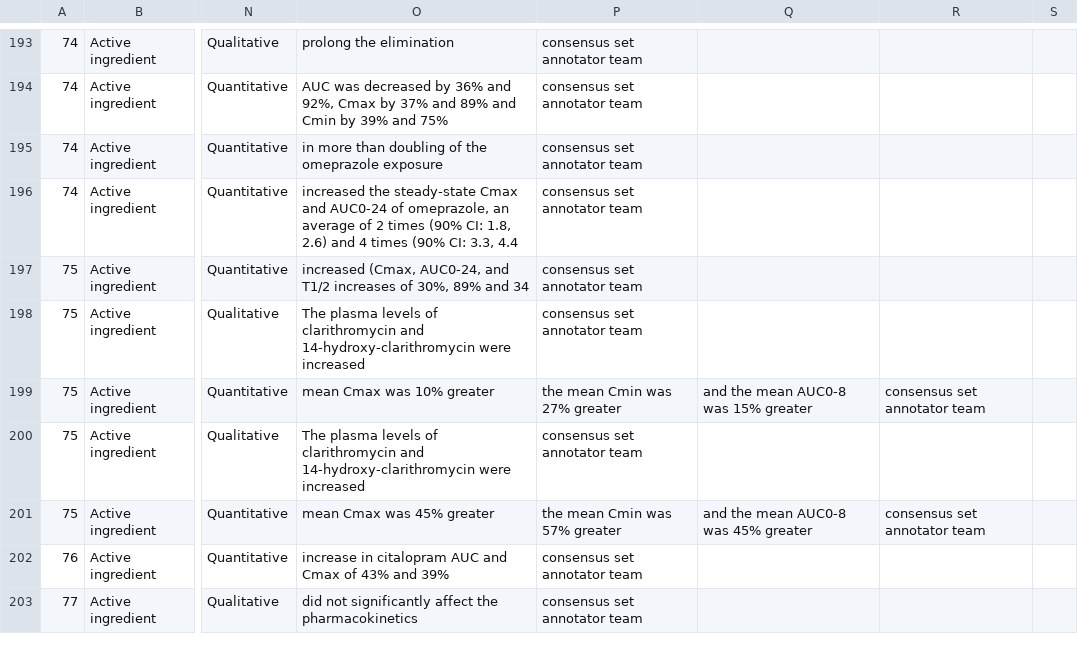
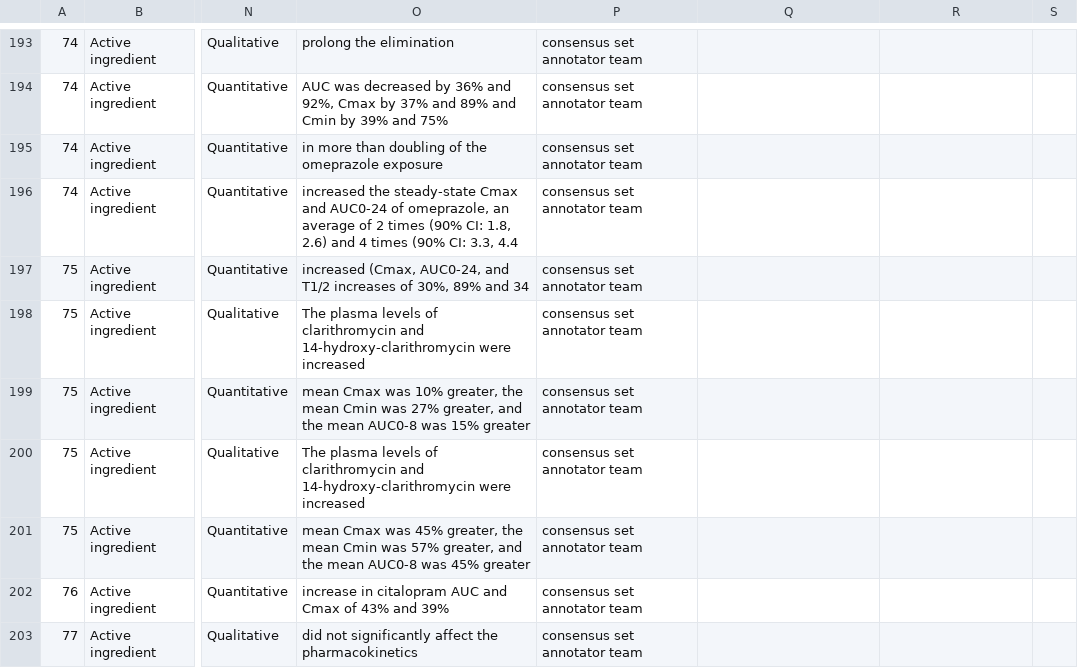
Before and after one commit to dbmi-pitt/publicly-PDDI-analysis, a CSV file: PDDI-Datasets/PK-Corpus/PKCorpus_Mapped_Formatted.csv, drawn as a sheet; only a part is shown, gaps mark what is left out; the diff names each change by its address in the sheet, - before the commit and + after, or states it on an @@ line.

Commit message:
format

```diff
--- a/PDDI-Datasets/PK-Corpus/PKCorpus_Mapped_Formatted.csv
+++ b/PDDI-Datasets/PK-Corpus/PKCorpus_Mapped_Formatted.csv
-O199: …was 10% greater
+O199: …was 10% greater, the mean Cmin was 27% greater, and the mean AUC0-8 was 15% greater
-P199: the mean Cmin was 27% greater
+P199: consensus set annotator team
-Q199: and the mean AUC0-8 was 15% greater
+Q199: (empty)
-R199: consensus set annotator team
+R199: (empty)
-O201: …was 45% greater
+O201: …was 45% greater, the mean Cmin was 57% greater, and the mean AUC0-8 was 45% greater
-P201: the mean Cmin was 57% greater
+P201: consensus set annotator team
-Q201: and the mean AUC0-8 was 45% greater
+Q201: (empty)
-R201: consensus set annotator team
+R201: (empty)
```
Also changed, not shown: 1 other file.
